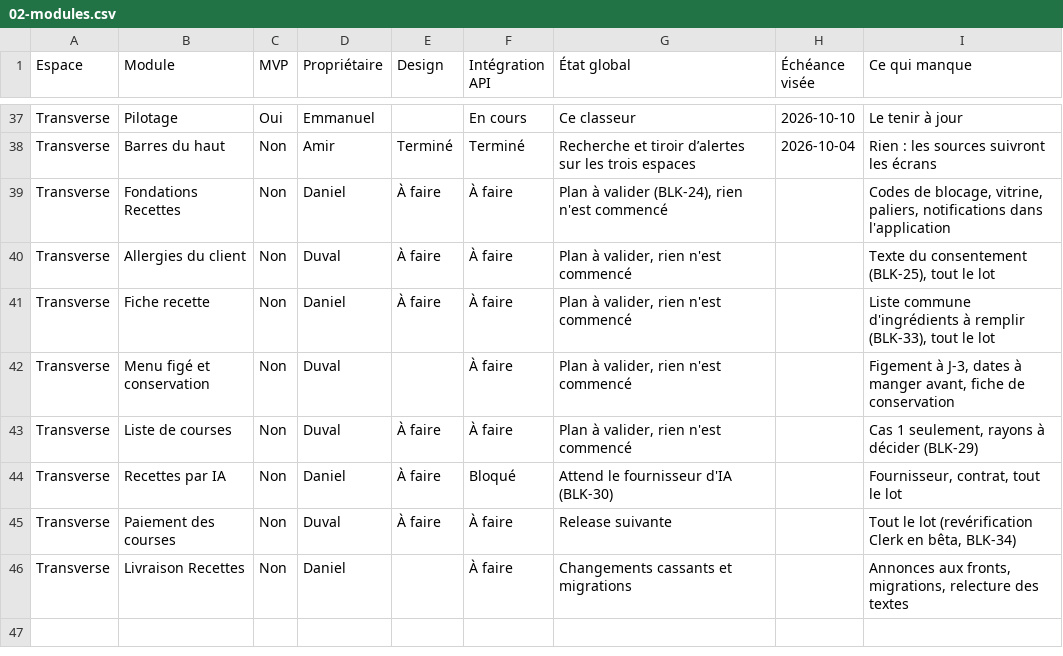
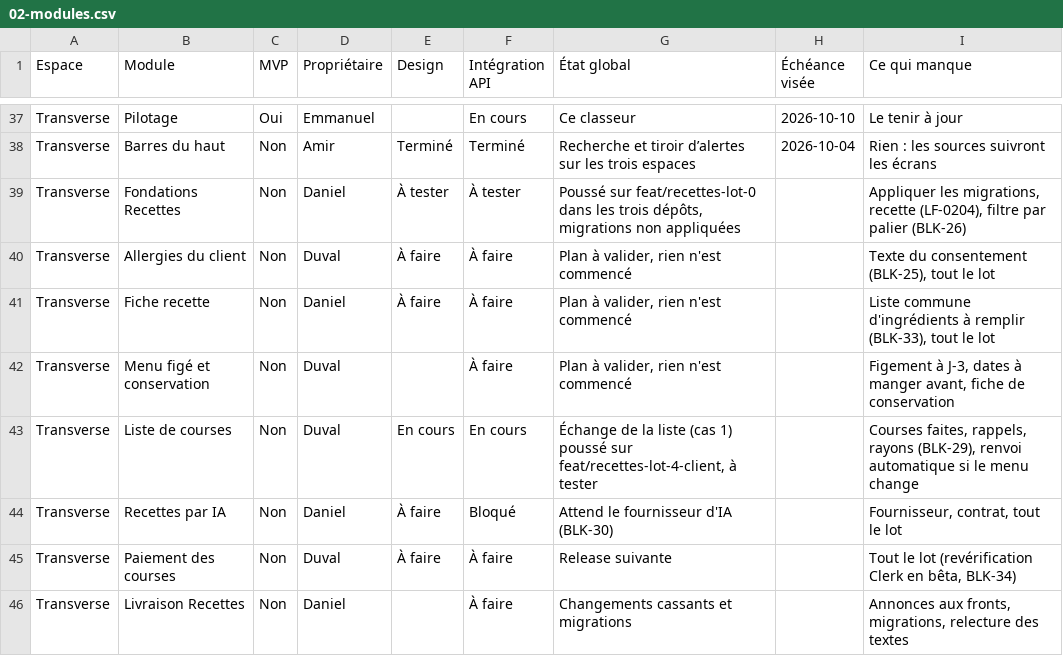
Before and after one commit to LabsFood/batchcooking-web, a CSV file: docs/pilotage/02-modules.csv, drawn as a sheet; only a part is shown, gaps mark what is left out.

```diff
--- a/docs/pilotage/02-modules.csv
+++ b/docs/pilotage/02-modules.csv
@@ -38,3 +38,3 @@ Transverse;Pilotage;Oui;Emmanuel;;En cours;Ce classeur;2026-10-10;Le tenir à jo
 Transverse;Barres du haut;Non;Amir;Terminé;Terminé;Recherche et tiroir d’alertes sur les trois espaces;2026-10-04;Rien : les sources suivront les écrans
-Transverse;Fondations Recettes;Non;Daniel;À faire;À faire;Plan à valider (BLK-24), rien n'est commencé;;Codes de blocage, vitrine, paliers, notifications dans l'application
+Transverse;Fondations Recettes;Non;Daniel;À tester;À tester;Poussé sur feat/recettes-lot-0 dans les trois dépôts, migrations non appliquées;;Appliquer les migrations, recette (LF-0204), filtre par palier (BLK-26)
 Transverse;Allergies du client;Non;Duval;À faire;À faire;Plan à valider, rien n'est commencé;;Texte du consentement (BLK-25), tout le lot
@@ -42,3 +42,3 @@ Transverse;Fiche recette;Non;Daniel;À faire;À faire;Plan à valider, rien n'es
 Transverse;Menu figé et conservation;Non;Duval;;À faire;Plan à valider, rien n'est commencé;;Figement à J-3, dates à manger avant, fiche de conservation
-Transverse;Liste de courses;Non;Duval;À faire;À faire;Plan à valider, rien n'est commencé;;Cas 1 seulement, rayons à décider (BLK-29)
+Transverse;Liste de courses;Non;Duval;En cours;En cours;Échange de la liste (cas 1) poussé sur feat/recettes-lot-4-client, à tester;;Courses faites, rappels, rayons (BLK-29), renvoi automatique si le menu change
 Transverse;Recettes par IA;Non;Daniel;À faire;Bloqué;Attend le fournisseur d'IA (BLK-30);;Fournisseur, contrat, tout le lot
```
Also changed, not shown: docs/pilotage/01-backlog.csv, docs/pilotage/03-bugs-blocages.csv, 19 other files.
